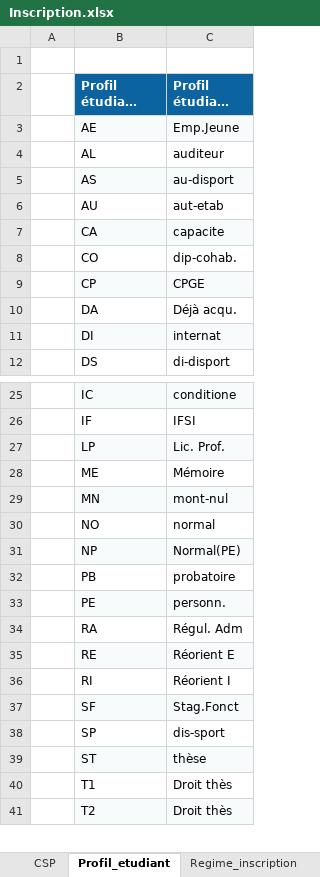
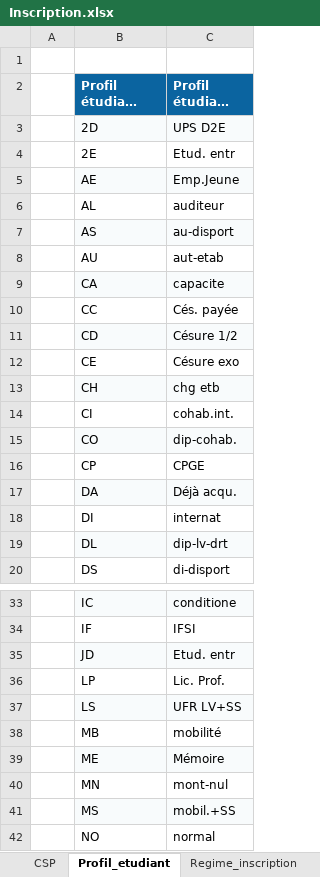
Before and after one commit to ove-ut3/apogee, an Excel workbook: data-raw/data/Inscription.xlsx, sheet Profil_etudiant, drawn as a sheet; only a part is shown, gaps mark what is left out; the shorter side is filled out with more unchanged rows; long unchanged cells end in …; values as stored, in another font and other column widths than the file's, no borders; addresses are those after the commit; the diff covers the shown part only; the diff names each change by its address in the sheet, - before the commit and + after, or states it on an @@ line.

```diff
--- a/data-raw/data/Inscription.xlsx (sheet Profil_etudiant)
+++ b/data-raw/data/Inscription.xlsx (sheet Profil_etudiant)
+row 3:  | 2D | UPS D2E
+row 4:  | 2E | Etud. entr
+row 10:  | CC | Cés. payée
+row 11:  | CD | Césure 1/2
+row 12:  | CE | Césure exo
+row 13:  | CH | chg etb
+row 14:  | CI | cohab.int.
-B15:C15 fill: none
+B15:C15 fill: #F8FBFC
-B16:C16 fill: #F8FBFC
+B16:C16 fill: none
-B17:C17 fill: none
+B17:C17 fill: #F8FBFC
-B18:C18 fill: #F8FBFC
+B18:C18 fill: none
+row 19:  | DL | dip-lv-drt
+row 35:  | JD | Etud. entr
-B36:C36 fill: #F8FBFC
+B36:C36 fill: none
+row 37:  | LS | UFR LV+SS
+row 38:  | MB | mobilité
-B39:C39 fill: none
+B39:C39 fill: #F8FBFC
-B40:C40 fill: #F8FBFC
+B40:C40 fill: none
+row 41:  | MS | mobil.+SS
```
Also changed, not shown: 5 added rows and cell formats elsewhere in this sheet, sheet CSP, sheet Situation_sociale, sheet Bourse, data-raw/data/Composante.xlsx, data-raw/data/Diplome.xlsx, 20 other files.
